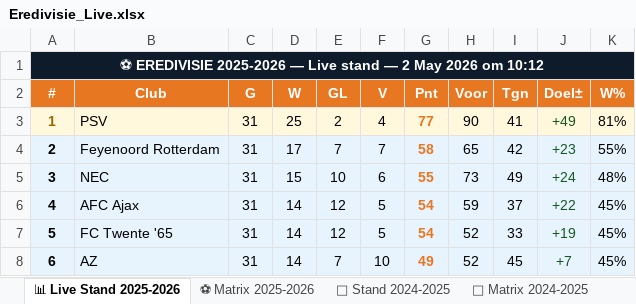
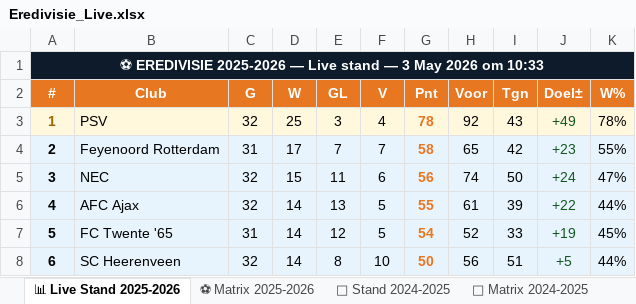
Before and after one commit to Graceland1502/Eredivisie, an Excel workbook: Eredivisie_Live.xlsx, sheet 📊 Live Stand 2025-2026, drawn as a sheet; only a part is shown; values as stored, in another font and other column widths than the file's, no borders; the diff covers the shown part only; the diff names each change by its address in the sheet, - before the commit and + after, or states it on an @@ line.

Commit message:
Eredivisie bijgewerkt 03-05-2026 10:33

```diff
--- a/Eredivisie_Live.xlsx (sheet 📊 Live Stand 2025-2026)
+++ b/Eredivisie_Live.xlsx (sheet 📊 Live Stand 2025-2026)
-A1 (#): …stand — 2 May 2026 om 10:12
+A1 (#): …stand — 3 May 2026 om 10:33
-C3 (G): 31
+C3 (G): 32
-E3 (GL): 2
+E3 (GL): 3
-G3 (Pnt): 77
+G3 (Pnt): 78
-H3 (Voor): 90
+H3 (Voor): 92
-I3 (Tgn): 41
+I3 (Tgn): 43
-K3 (W%): 81%
+K3 (W%): 78%
-C5:C6 (G): 31
+C5:C6 (G): 32
-E5 (GL): 10
+E5 (GL): 11
-G5 (Pnt): 55
+G5 (Pnt): 56
-H5 (Voor): 73
+H5 (Voor): 74
-I5 (Tgn): 49
+I5 (Tgn): 50
-K5 (W%): 48%
+K5 (W%): 47%
-E6 (GL): 12
+E6 (GL): 13
-G6 (Pnt): 54
+G6 (Pnt): 55
-H6 (Voor): 59
+H6 (Voor): 61
-I6 (Tgn): 37
+I6 (Tgn): 39
-K6 (W%): 45%
+K6 (W%): 44%
-B8 (Club): AZ
+B8 (Club): SC Heerenveen
-C8 (G): 31
+C8 (G): 32
-E8 (GL): 7
+E8 (GL): 8
-G8 (Pnt): 49
+G8 (Pnt): 50
-H8 (Voor): 52
+H8 (Voor): 56
-I8 (Tgn): 45
+I8 (Tgn): 51
-J8 (Doel±): +7
+J8 (Doel±): +5
-K8 (W%): 45%
+K8 (W%): 44%
```
Also changed, not shown: 59 edited cells elsewhere in this sheet, sheet ⚽ Matrix 2025-2026, sheet 📈 Statistieken.
